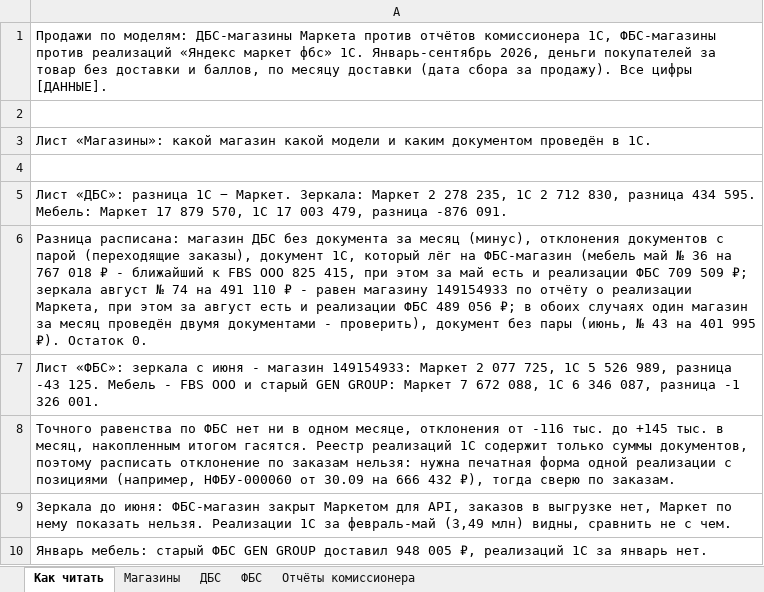
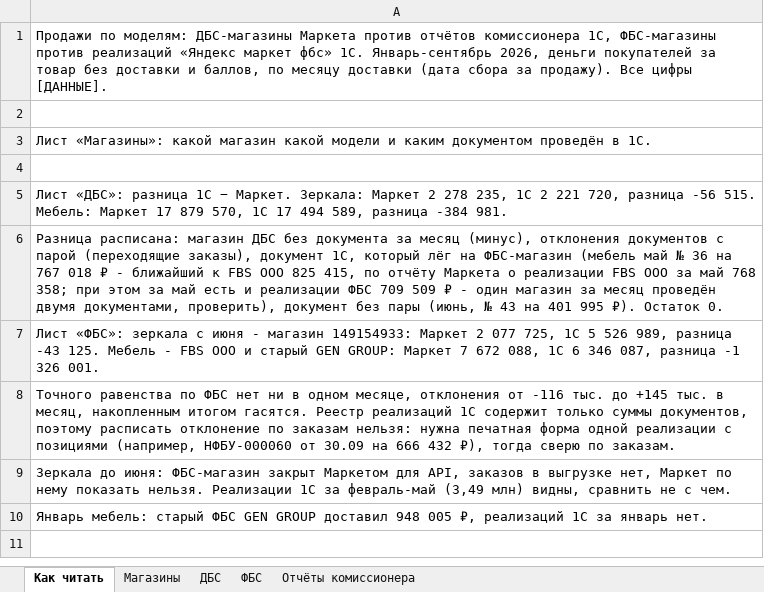
Before and after one commit to oliverjone01-dev/t1, an Excel workbook: knowledge/episodes/2026-10/ym-sverka-postupleniya/ym-sverka-dbs-fbs-20261020.xlsx, sheet Как читать, drawn as a sheet; values as stored, in another font and other column widths than the file's, no borders; the diff names each change by its address in the sheet, - before the commit and + after, or states it on an @@ line.

```diff
--- a/knowledge/episodes/2026-10/ym-sverka-postupleniya/ym-sverka-dbs-fbs-20261020.xlsx (sheet Как читать)
+++ b/knowledge/episodes/2026-10/ym-sverka-postupleniya/ym-sverka-dbs-fbs-20261020.xlsx (sheet Как читать)
-A5: …1С 2 712 830, разница 434 595. Мебель: Маркет 17 879 570, 1С 17 003 479, разница -876 091.
+A5: …1С 2 221 720, разница -56 515. Мебель: Маркет 17 879 570, 1С 17 494 589, разница -384 981.
-A6: …825 415, при этом за май есть и реализации ФБС 709 509 ₽; зеркала август № 74 на 491 110 ₽ - равен магазину 149154933 по отчёту о реализации Маркета, при этом за август есть и реализации ФБС 489 056 ₽; в обоих случаях один магазин за месяц проведён двумя документами - проверить), документ…
+A6: …825 415, по отчёту Маркета о реализации FBS OOO за май 768 358; при этом за май есть и реализации ФБС 709 509 ₽ - один магазин за месяц проведён двумя документами, проверить), документ…
```
Also changed, not shown: sheet ДБС, sheet Отчёты комиссионера, sheet Магазины, 3 other files.
